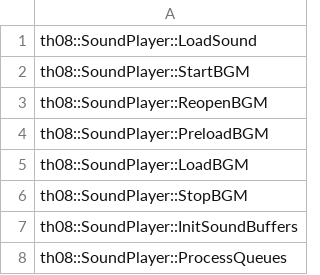
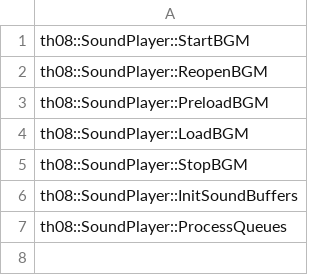
Before and after one commit to roblabla/th08, a CSV file: config/stubbed.csv, drawn as a sheet; the diff names each change by its address in the sheet, - before the commit and + after, or states it on an @@ line.

Commit message:
Match SoundPlayer::LoadSound

```diff
--- a/config/stubbed.csv
+++ b/config/stubbed.csv
-row 1: th08::SoundPlayer::LoadSound
```
Also changed, not shown: 2 other files.
